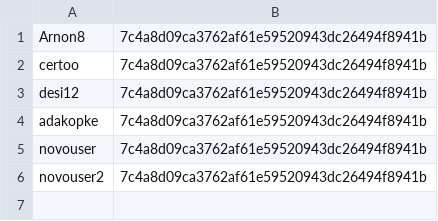
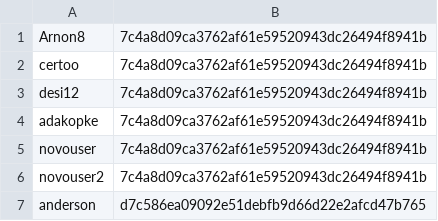
Before and after one commit to ajurberg/movie-battle-api, a CSV file: src/main/resources/Jogadores.csv, drawn as a sheet.

```diff
--- a/src/main/resources/Jogadores.csv
+++ b/src/main/resources/Jogadores.csv
@@ -6 +6,2 @@ novouser;7c4a8d09ca3762af61e59520943dc26494f8941b;
 novouser2;7c4a8d09ca3762af61e59520943dc26494f8941b;
+anderson;d7c586ea09092e51debfb9d66d22e2afcd47b765;
```
Also changed, not shown: 4 other files.
